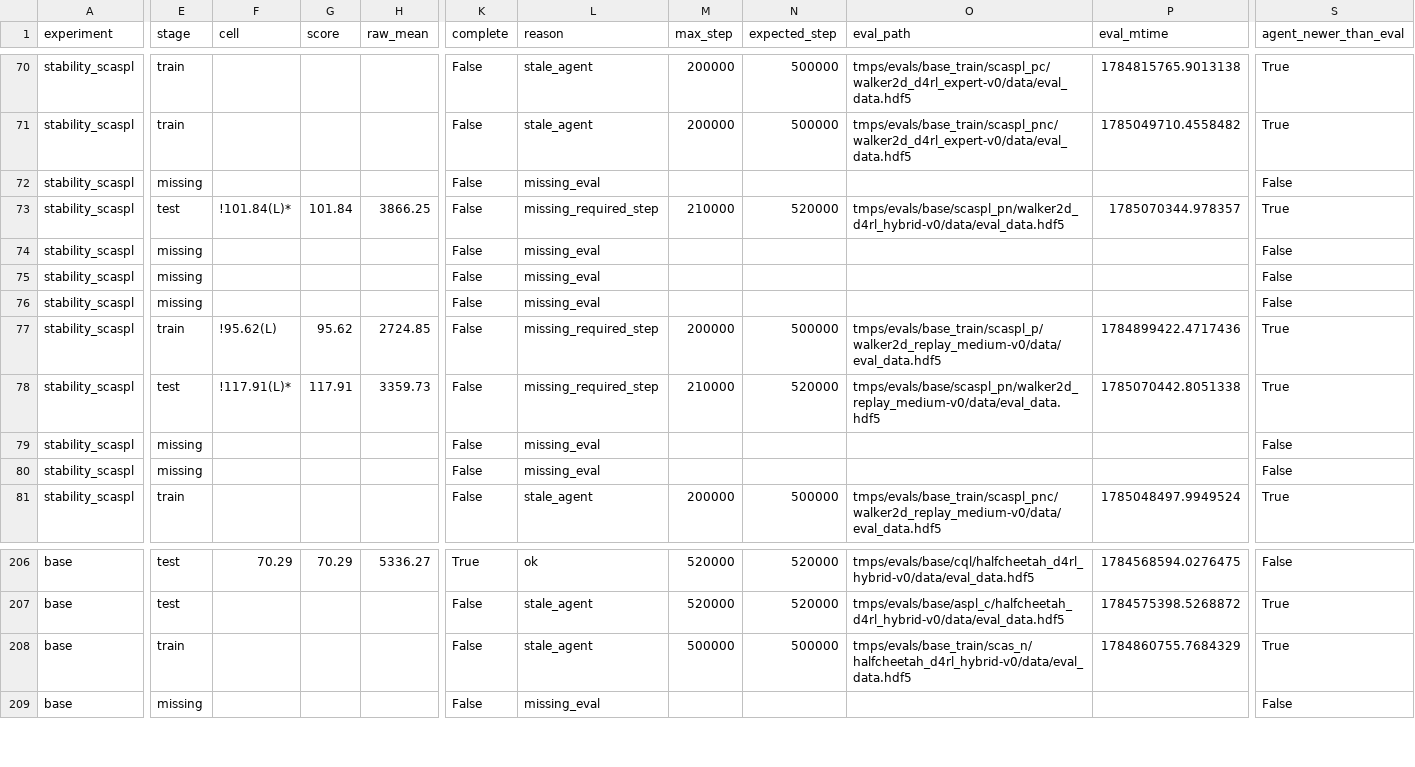
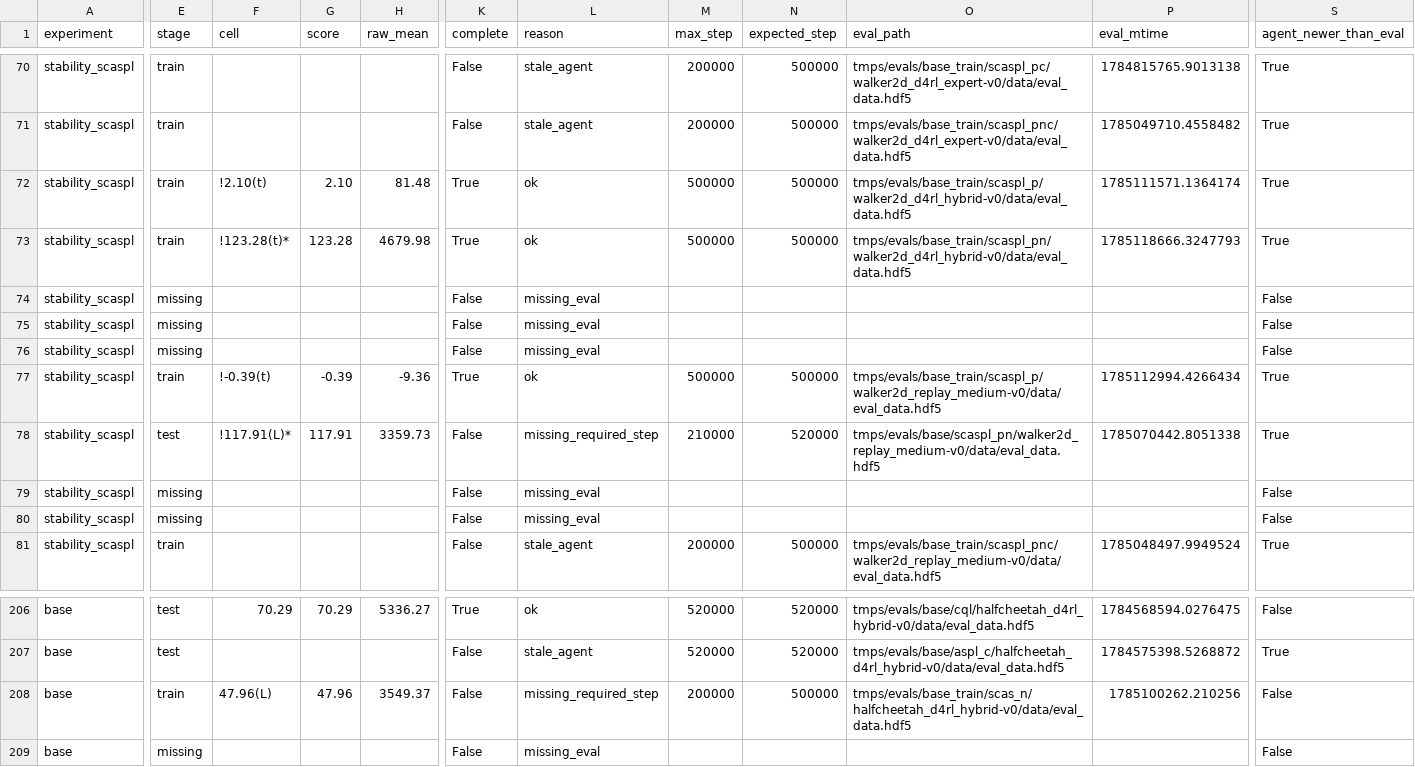
Before and after one commit to s10459020/Ice_OfflineRL_Workbench, a CSV file: documents/result/agent_dataset_versions.csv, drawn as a sheet; only a part is shown, gaps mark what is left out; the diff covers the shown part only; the diff names each change by its address in the sheet, - before the commit and + after, or states it on an @@ line.

```diff
--- a/documents/result/agent_dataset_versions.csv
+++ b/documents/result/agent_dataset_versions.csv
-E72 (stage): missing
+E72 (stage): train
-F72 (cell): (empty)
+F72 (cell): !2.10(t)
-G72 (score): (empty)
+G72 (score): 2.10
-H72 (raw_mean): (empty)
+H72 (raw_mean): 81.48
-K72:K73 (complete): False
+K72:K73 (complete): True
-L72 (reason): missing_eval
+L72 (reason): ok
-M72 (max_step): (empty)
+M72 (max_step): 500000
-N72 (expected_step): (empty)
+N72 (expected_step): 500000
-O72 (eval_path): (empty)
+O72 (eval_path): tmps/evals/base_train/scaspl_p/walker2d_d4rl_hybrid-v0/data/eval_data.hdf5
-P72 (eval_mtime): (empty)
+P72 (eval_mtime): 1785111571.1364174
-S72 (agent_newer_than_eval): False
+S72 (agent_newer_than_eval): True
-E73 (stage): test
+E73 (stage): train
-F73 (cell): !101.84(L)*
+F73 (cell): !123.28(t)*
-G73 (score): 101.84
+G73 (score): 123.28
-H73 (raw_mean): 3866.25
+H73 (raw_mean): 4679.98
-L73 (reason): missing_required_step
+L73 (reason): ok
-M73 (max_step): 210000
+M73 (max_step): 500000
-N73 (expected_step): 520000
+N73 (expected_step): 500000
-O73 (eval_path): tmps/evals/base/scaspl_pn/walker2d_d4rl_hybrid-v0/data/eval_data.hdf5
+O73 (eval_path): tmps/evals/base_train/scaspl_pn/walker2d_d4rl_hybrid-v0/data/eval_data.hdf5
-P73 (eval_mtime): 1785070344.978357
+P73 (eval_mtime): 1785118666.3247793
-F77 (cell): !95.62(L)
+F77 (cell): !-0.39(t)
-G77 (score): 95.62
+G77 (score): -0.39
-H77 (raw_mean): 2724.85
+H77 (raw_mean): -9.36
-K77 (complete): False
+K77 (complete): True
-L77 (reason): missing_required_step
+L77 (reason): ok
-M77 (max_step): 200000
+M77 (max_step): 500000
-P77 (eval_mtime): 1784899422.4717436
+P77 (eval_mtime): 1785112994.4266434
-F208 (cell): (empty)
+F208 (cell): 47.96(L)
-G208 (score): (empty)
+G208 (score): 47.96
-H208 (raw_mean): (empty)
+H208 (raw_mean): 3549.37
-L208 (reason): stale_agent
+L208 (reason): missing_required_step
-M208 (max_step): 500000
+M208 (max_step): 200000
-P208 (eval_mtime): 1784860755.7684329
+P208 (eval_mtime): 1785100262.210256
-S208 (agent_newer_than_eval): True
+S208 (agent_newer_than_eval): False
```
Also changed, not shown: 105 edited cells elsewhere in this file, documents/result/base.csv, documents/result/hybrid_random.csv, 2 other files.
